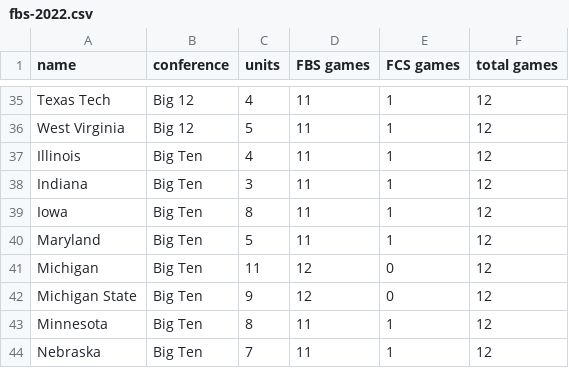
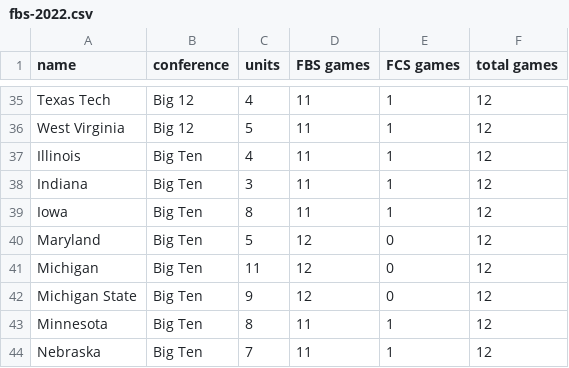
Before and after one commit to erdman/ncaa-portfolio, a CSV file: json/fbs-2022.csv, drawn as a sheet; only a part is shown, gaps mark what is left out.

Commit message:
Add all submitted portfolios.  Edit fbs.csv to correct Marylands FBS/FCS game counts.

```diff
--- a/json/fbs-2022.csv
+++ b/json/fbs-2022.csv
@@ -39,3 +39,3 @@ Indiana,Big Ten,3,11,1,12
 Iowa,Big Ten,8,11,1,12
-Maryland,Big Ten,5,11,1,12
+Maryland,Big Ten,5,12,0,12
 Michigan,Big Ten,11,12,0,12
```
Also changed, not shown: 1 other file.
